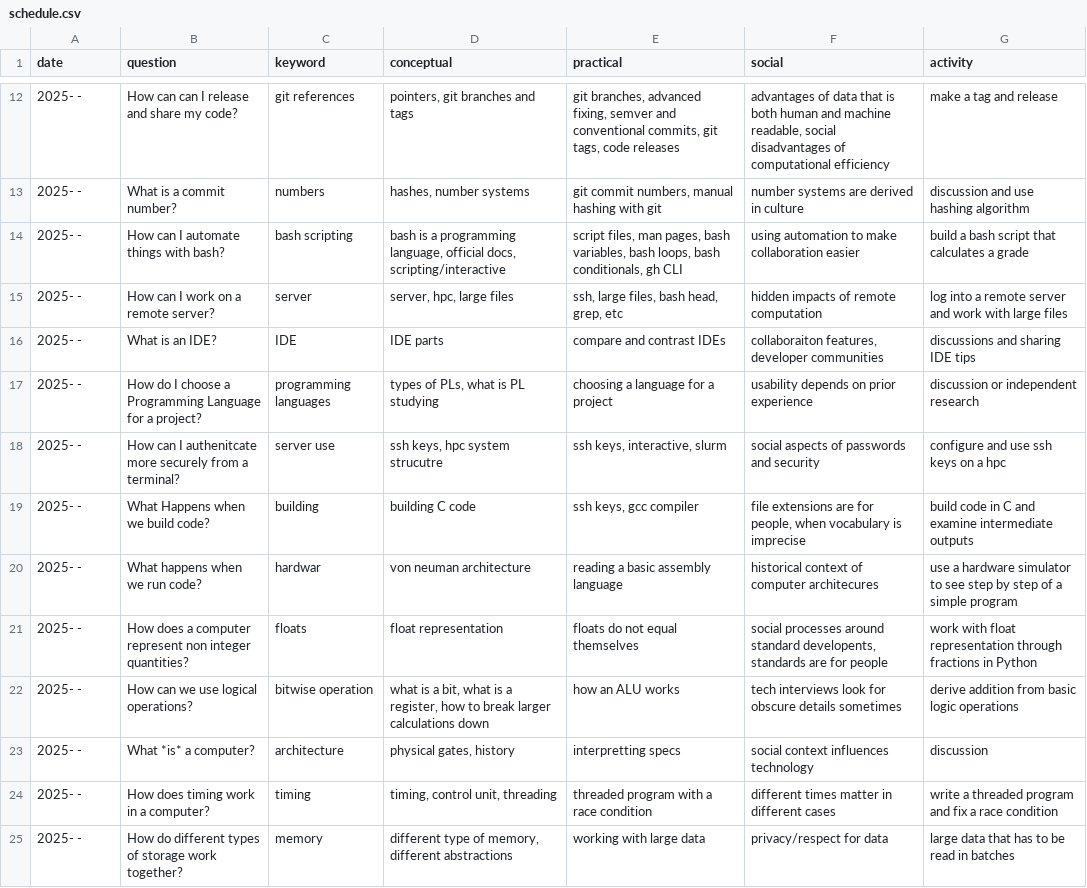
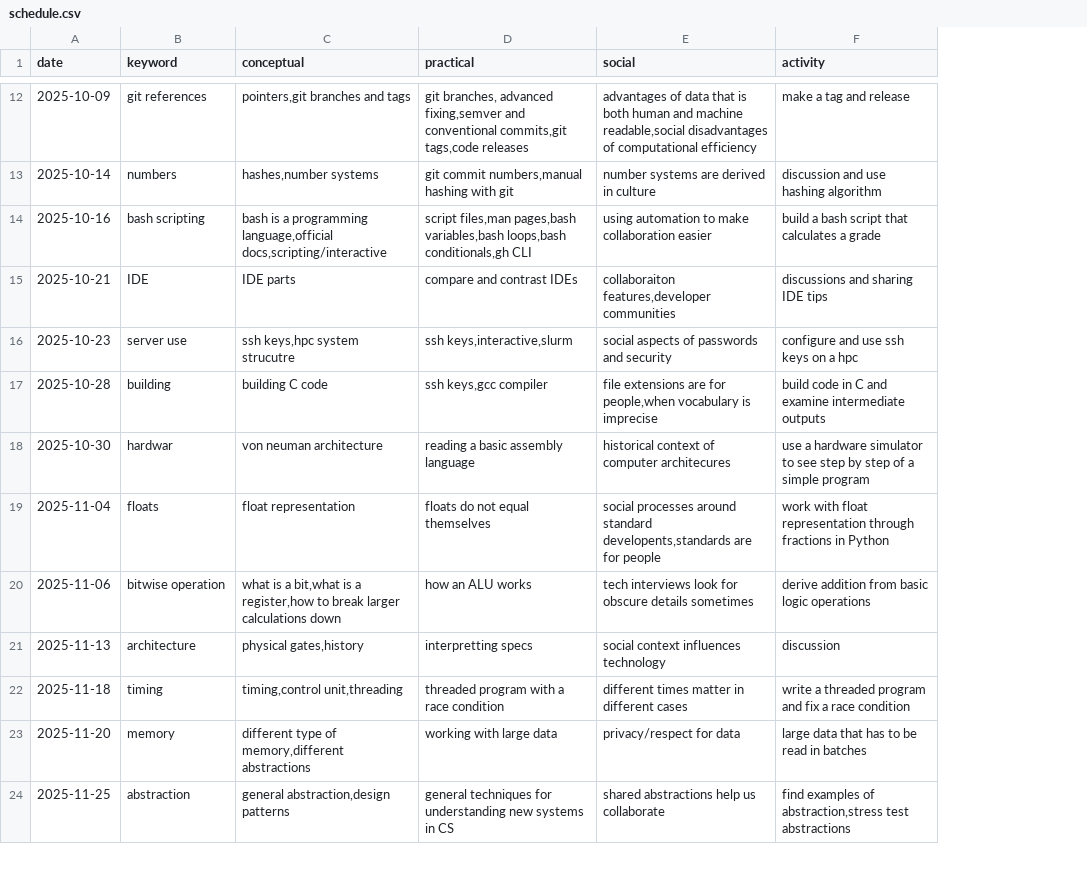
Before and after one commit to compsys-progtools/fall2025, a CSV file: syllabus/schedule.csv, drawn as a sheet; only a part is shown, gaps mark what is left out; removed rows and columns are numbered as before the commit, all else as after; the diff covers the shown part only; the diff names each change by its address in the sheet, - before the commit and + after, or states it on an @@ line.

```diff
--- a/syllabus/schedule.csv
+++ b/syllabus/schedule.csv
-column B (question), rows 12-14: How can can I release and share my code? | What is a commit number? | How can I automate things with bash?; row 16: What is an IDE?; rows 18-25: How can I authenitcate more securely from a terminal? | What Happens when we build code? | What happens when we run code? | How does a computer represent non integer quantities? | How can we use logical operations? | What *is* a computer? | How does timing work in a computer? | How do different types of storage work together?
-A12 (date): 2025- -
+A12 (date): 2025-10-09
-C12 (conceptual): pointers, git branches and tags
+C12 (conceptual): pointers,git branches and tags
-D12 (practical): …branches, advanced fixing, semver and conventional commits, git tags, code releases
+D12 (practical): …branches, advanced fixing,semver and conventional commits,git tags,code releases
-E12 (social): …and machine readable, social disadvantages of…
+E12 (social): …and machine readable,social disadvantages of…
-A13 (date): 2025- -
+A13 (date): 2025-10-14
-C13 (conceptual): hashes, number systems
+C13 (conceptual): hashes,number systems
-D13 (practical): git commit numbers, manual hashing with git
+D13 (practical): git commit numbers,manual hashing with git
-A14 (date): 2025- -
+A14 (date): 2025-10-16
-C14 (conceptual): …a programming language, official docs, scripting/interactive
+C14 (conceptual): …a programming language,official docs,scripting/interactive
-D14 (practical): script files, man pages, bash variables, bash loops, bash conditionals, gh CLI
+D14 (practical): script files,man pages,bash variables,bash loops,bash conditionals,gh CLI
-row 15: 2025- - | How can I work on a remote server? | server | server, hpc, large files | ssh, large files, bash head, grep, etc | hidden impacts of remote computation | log into a remote server and work with large files
-A15 (date): 2025- -
+A15 (date): 2025-10-21
-E15 (social): collaboraiton features, developer communities
+E15 (social): collaboraiton features,developer communities
-row 17: 2025- - | How do I choose a Programming Language for a project? | programming languages | types of PLs, what is PL studying | choosing a language for a project | usability depends on prior experience | discussion or independent research
-A16 (date): 2025- -
+A16 (date): 2025-10-23
-C16 (conceptual): ssh keys, hpc system strucutre
+C16 (conceptual): ssh keys,hpc system strucutre
-D16 (practical): ssh keys, interactive, slurm
+D16 (practical): ssh keys,interactive,slurm
-A17 (date): 2025- -
+A17 (date): 2025-10-28
-D17 (practical): ssh keys, gcc compiler
+D17 (practical): ssh keys,gcc compiler
-E17 (social): …are for people, when vocabulary is…
+E17 (social): …are for people,when vocabulary is…
-A18 (date): 2025- -
+A18 (date): 2025-10-30
-A19 (date): 2025- -
+A19 (date): 2025-11-04
-E19 (social): …around standard developents, standards are for…
+E19 (social): …around standard developents,standards are for…
-A20 (date): 2025- -
+A20 (date): 2025-11-06
-C20 (conceptual): …is a bit, what is a register, how to break…
+C20 (conceptual): …is a bit,what is a register,how to break…
-A21 (date): 2025- -
+A21 (date): 2025-11-13
-C21 (conceptual): physical gates, history
+C21 (conceptual): physical gates,history
-A22 (date): 2025- -
+A22 (date): 2025-11-18
-C22 (conceptual): timing, control unit, threading
+C22 (conceptual): timing,control unit,threading
-A23 (date): 2025- -
+A23 (date): 2025-11-20
-C23 (conceptual): …type of memory, different abstractions
+C23 (conceptual): …type of memory,different abstractions
+row 24: 2025-11-25 | abstraction | general abstraction,design patterns | general techniques for understanding new systems in CS | shared abstractions help us collaborate | find examples of abstraction,stress test abstractions
```
Also changed, not shown: 4 added rows, 3 removed rows and 27 edited cells elsewhere in this file, syllabus/labschedule.csv, 13 other files.
